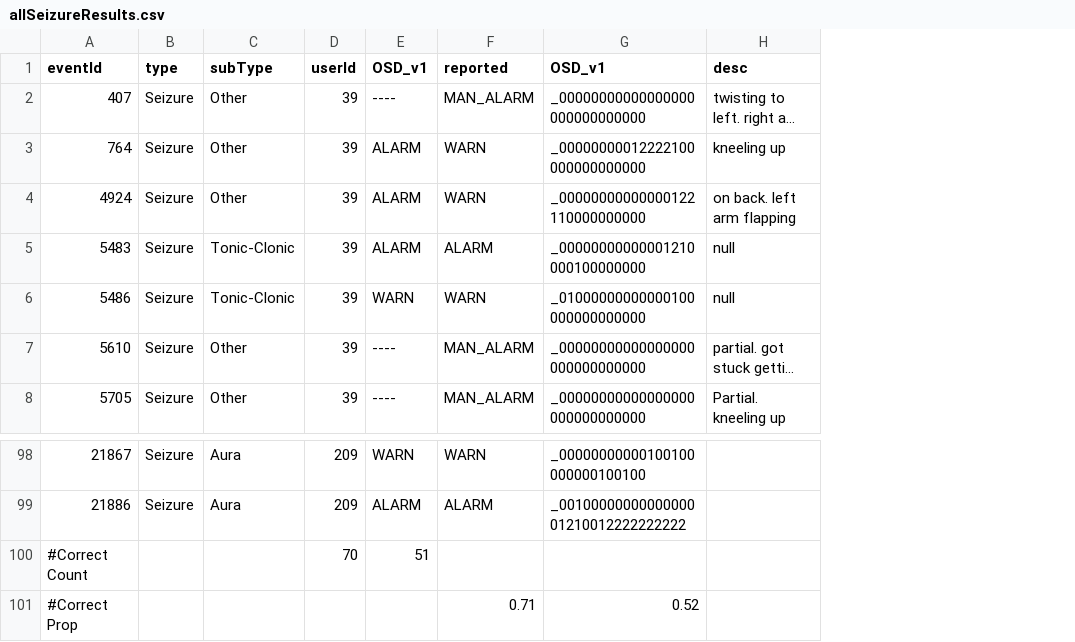
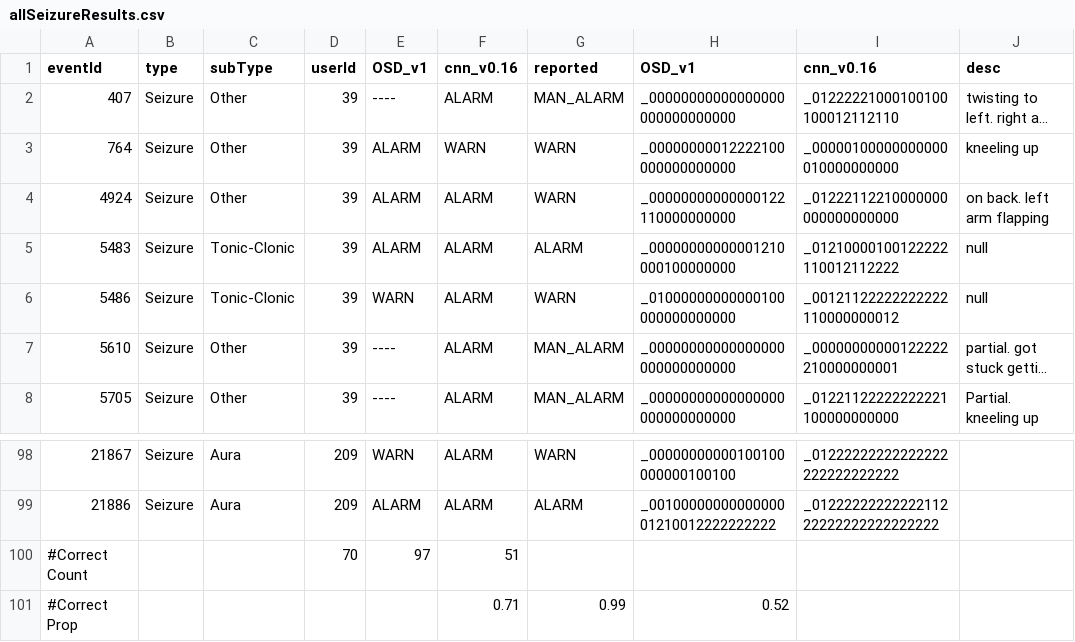
Before and after one commit to OpenSeizureDetector/OpenSeizureDatabase, a CSV file: user_tools/testRunner/allSeizureResults.csv, drawn as a sheet; only a part is shown, gaps mark what is left out; long unchanged cells end in …; addresses are those after the commit; the diff names each change by its address in the sheet, - before the commit and + after, or states it on an @@ line.

Commit message:
Updated makeOsdb.py to re-load the seizure times from separate file at each update.   Updated seizure_durations.csv for all unique seizures in db as of 18 October 2022

```diff
--- a/user_tools/testRunner/allSeizureResults.csv
+++ b/user_tools/testRunner/allSeizureResults.csv
+column F (cnn_v0.16), rows 2-8: ALARM | WARN | ALARM | ALARM | ALARM | ALARM | ALARM; rows 98-101: ALARM | ALARM | 51 | 0.71
+column I (cnn_v0.16), rows 2-8: _01222221000100100100012112110 | _00000100000000000010000000000 | _01222112210000000000000000000 | _01210000100122222110012112222 | _00121122222222222110000000012 | _00000000000122222210000000001 | _01221122222222221100000000000; rows 98-99: _01222222222222222222222222222 | _0122222222222211222222222222222222
-E100 (OSD_v1): 51
+E100 (OSD_v1): 97
-G101 (reported): 0.71
+G101 (reported): 0.99
```
Also changed, not shown: curator_tools/seizure_durations.csv, user_tools/testRunner/tcResults.csv, 10 other files.
